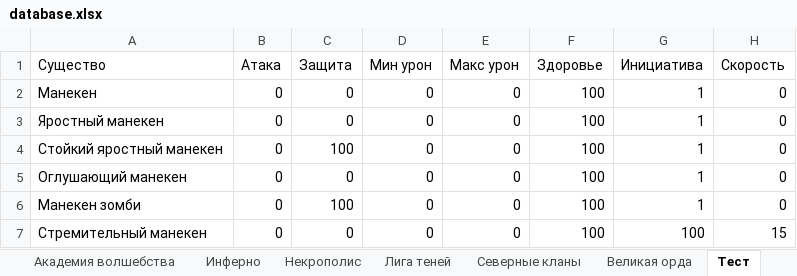
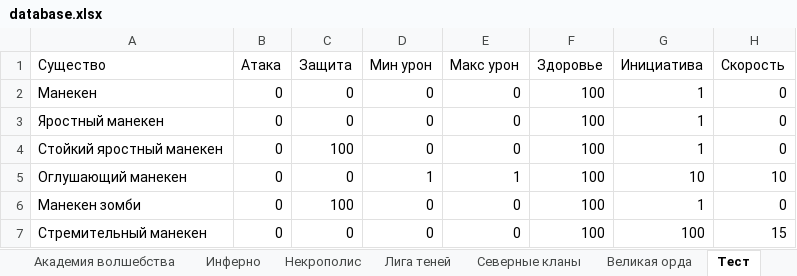
Before and after one commit to Glasssparrow/heroes5_battle_calculator_prototype, an Excel workbook: database.xlsx, sheet Тест, drawn as a sheet; only a part is shown; values as stored, in another font and other column widths than the file's, no borders; the diff names each change by its address in the sheet, - before the commit and + after, or states it on an @@ line.

```diff
--- a/database.xlsx (sheet Тест)
+++ b/database.xlsx (sheet Тест)
-D5 (Мин урон): 0
+D5 (Мин урон): 1
-E5 (Макс урон): 0
+E5 (Макс урон): 1
-G5 (Инициатива): 1
+G5 (Инициатива): 10
-H5 (Скорость): 0
+H5 (Скорость): 10
```
Also changed, not shown: 7 other files.
